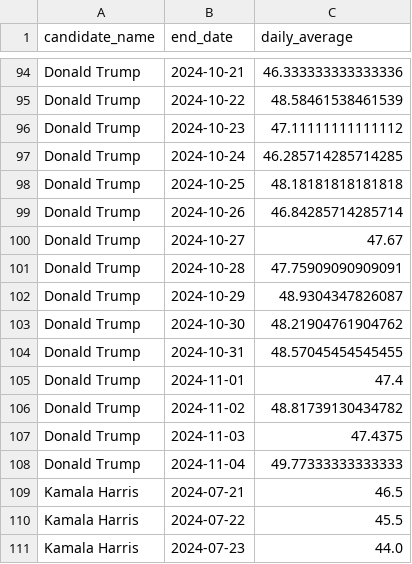
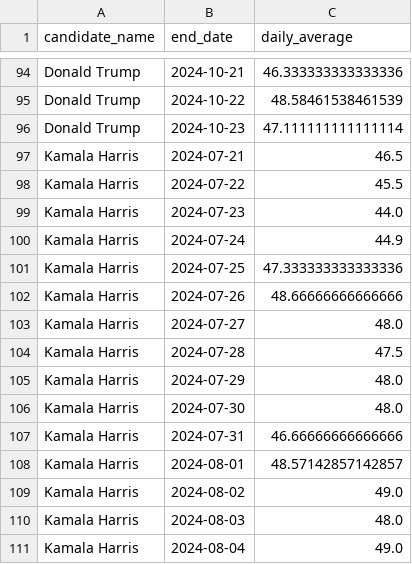
Before and after one commit to wh33les/us-election-forecast-2024, a CSV file: data/polling_averages_cache.csv, drawn as a sheet; only a part is shown, gaps mark what is left out; the shorter side is filled out with more unchanged rows; the diff covers the shown part only.

```diff
--- a/data/polling_averages_cache.csv
+++ b/data/polling_averages_cache.csv
@@ -95,15 +95,3 @@ Donald Trump,2024-10-21,46.333333333333336
 Donald Trump,2024-10-22,48.58461538461539
-Donald Trump,2024-10-23,47.11111111111112
-Donald Trump,2024-10-24,46.285714285714285
-Donald Trump,2024-10-25,48.18181818181818
-Donald Trump,2024-10-26,46.84285714285714
-Donald Trump,2024-10-27,47.67
-Donald Trump,2024-10-28,47.75909090909091
-Donald Trump,2024-10-29,48.9304347826087
-Donald Trump,2024-10-30,48.21904761904762
-Donald Trump,2024-10-31,48.57045454545455
-Donald Trump,2024-11-01,47.4
-Donald Trump,2024-11-02,48.81739130434782
-Donald Trump,2024-11-03,47.4375
-Donald Trump,2024-11-04,49.77333333333333
+Donald Trump,2024-10-23,47.111111111111114
 Kamala Harris,2024-07-21,46.5
```
Also changed, not shown: 12 removed rows elsewhere in this file, data/election_forecast_2024_comprehensive.csv, 6 other files.
